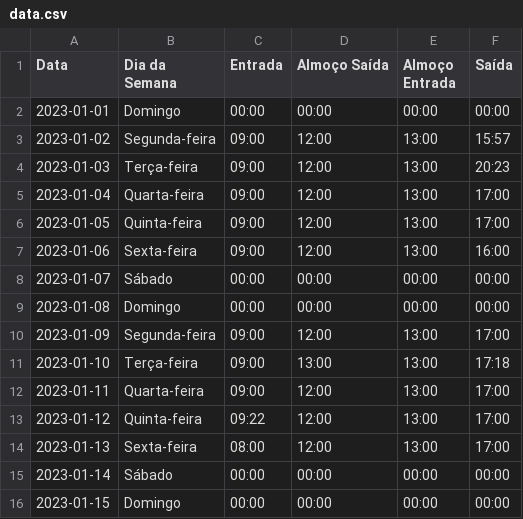
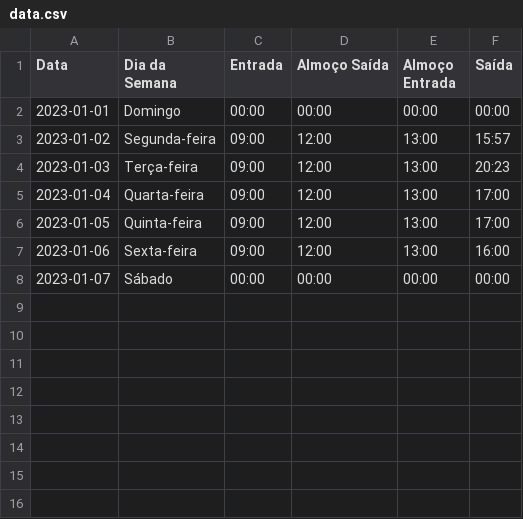
Before and after one commit to raunick/adm_ponto, a CSV file: data.csv, drawn as a sheet.

```diff
--- a/data.csv
+++ b/data.csv
@@ -8,9 +8 @@ Data,Dia da Semana,Entrada,Almoço Saída,Almoço Entrada,Saída
 2023-01-07,Sábado,00:00,00:00,00:00,00:00
-2023-01-08,Domingo,00:00,00:00,00:00,00:00
-2023-01-09,Segunda-feira,09:00,12:00,13:00,17:00
-2023-01-10,Terça-feira,09:00,13:00,13:00,17:18
-2023-01-11,Quarta-feira,09:00,12:00,13:00,17:00
-2023-01-12,Quinta-feira,09:22,12:00,13:00,17:00
-2023-01-13,Sexta-feira,08:00,12:00,13:00,17:00
-2023-01-14,Sábado,00:00,00:00,00:00,00:00
-2023-01-15,Domingo,00:00,00:00,00:00,00:00
```
Also changed, not shown: 3 other files.
